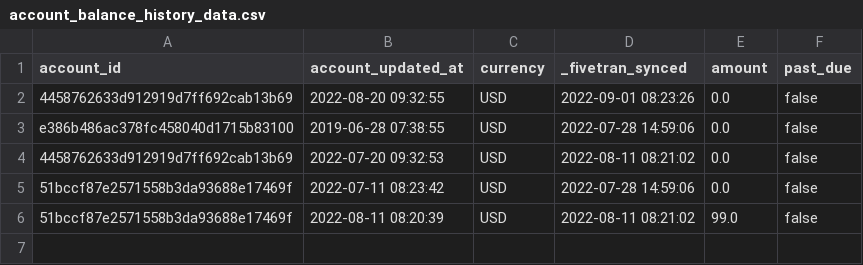
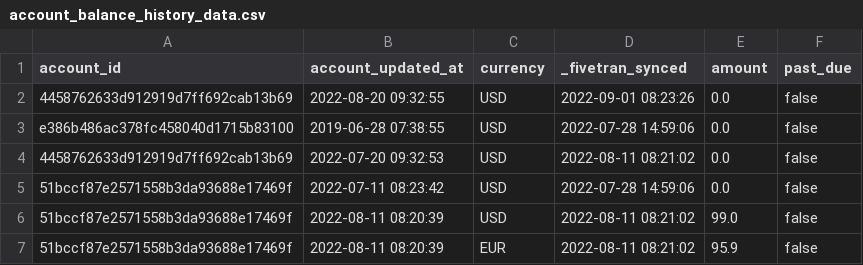
Before and after one commit to fivetran/dbt_recurly_source, a CSV file: integration_tests/seeds/account_balance_history_data.csv, drawn as a sheet; the diff names each change by its address in the sheet, - before the commit and + after, or states it on an @@ line.

```diff
--- a/integration_tests/seeds/account_balance_history_data.csv
+++ b/integration_tests/seeds/account_balance_history_data.csv
+row 7: 51bccf87e2571558b3da93688e17469f | 2022-08-11 08:20:39 | EUR | 2022-08-11 08:21:02 | 95.9 | false
```
Also changed, not shown: integration_tests/seeds/invoice_coupon_redemption_history_data.csv, integration_tests/seeds/transaction_data.csv, 3 other files.
